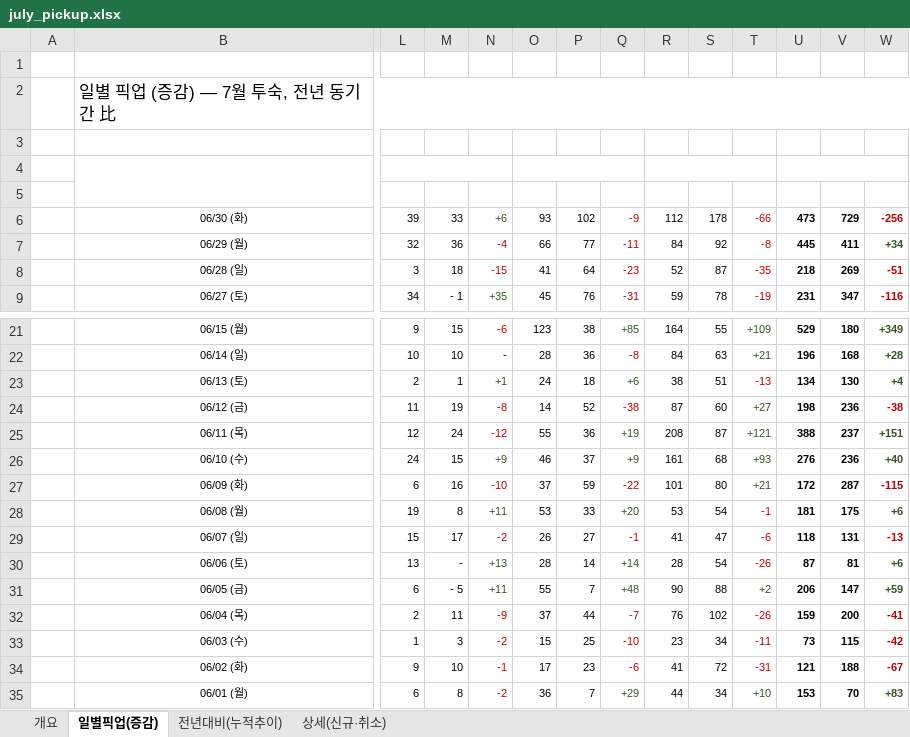
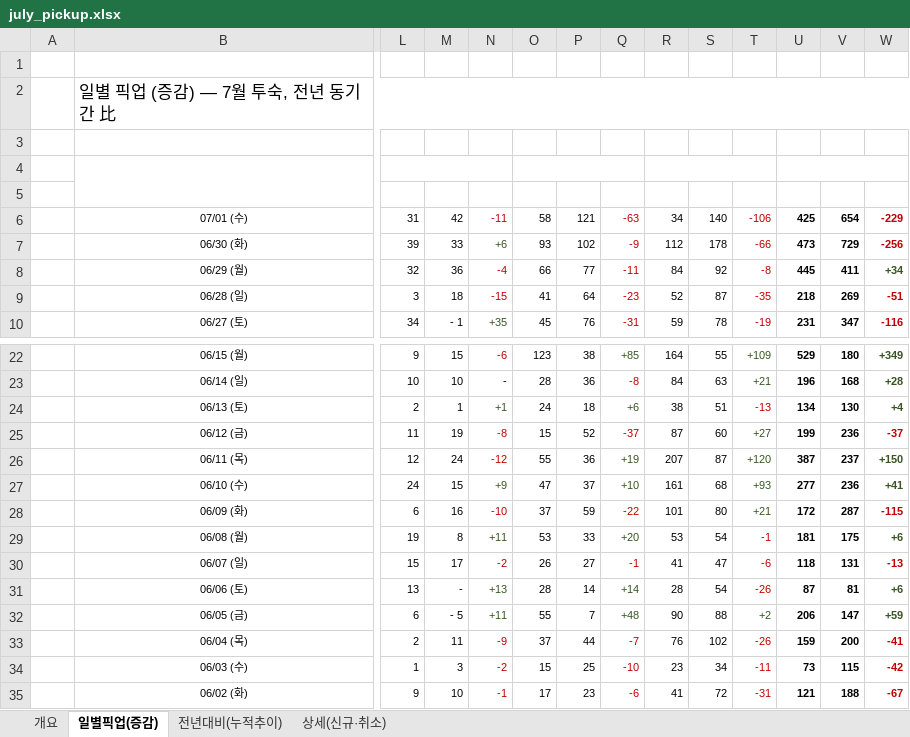
Before and after one commit to cksals00-ai/gs_daily_trend_news_public_temp, an Excel workbook: docs/data/july_pickup.xlsx, sheet 일별픽업(증감), drawn as a sheet; only a part is shown, gaps mark what is left out; values as stored, in another font and other column widths than the file's, no borders; removed rows and columns are numbered as before the commit, all else as after; rows hold the shown columns only; the diff names each change by its address in the sheet, - before the commit and + after, or states it on an @@ line.

```diff
--- a/docs/data/july_pickup.xlsx (sheet 일별픽업(증감))
+++ b/docs/data/july_pickup.xlsx (sheet 일별픽업(증감))
+row 6:  | 07/01 (수) | 31 | 42 | -11 | 58 | 121 | -63 | 34 | 140 | -106 | 425 | 654 | -229
-O25: 14
+O25: 15
-Q25: -38
+Q25: -37
-U25: 198
+U25: 199
-W25: -38
+W25: -37
-R26: 208
+R26: 207
-T26: +121
+T26: +120
-U26: 388
+U26: 387
-W26: +151
+W26: +150
-O27: 46
+O27: 47
-Q27: +9
+Q27: +10
-U27: 276
+U27: 277
-W27: +40
+W27: +41
-row 35:  | 06/01 (월) | 6 | 8 | -2 | 36 | 7 | +29 | 44 | 34 | +10 | 153 | 70 | +83
```
Also changed, not shown: sheet 전년대비(누적추이), sheet 상세(신규·취소), sheet 개요, data/RM_FCST_정리.xlsx, data/소사업_예상매출.xlsx, 38 other files.
